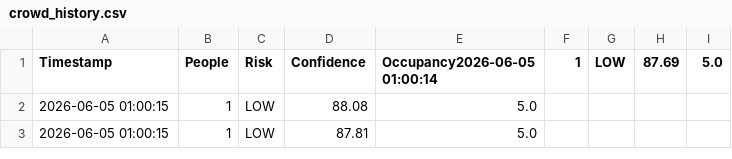
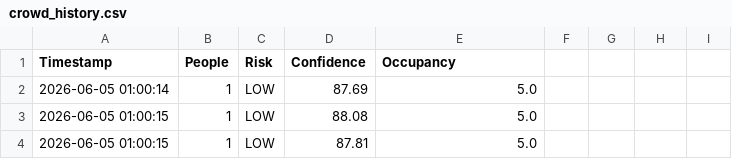
Before and after one commit to devendrarajsingh07/CrowdSense-AI, a CSV file: data/crowd_history.csv, drawn as a sheet; only a part is shown.

Commit message:
Fix CrowdSense reliability and security issues

```diff
--- a/data/crowd_history.csv
+++ b/data/crowd_history.csv
@@ -1,2 +1,3 @@
-Timestamp,People,Risk,Confidence,Occupancy2026-06-05 01:00:14,1,LOW,87.69,5.0
+Timestamp,People,Risk,Confidence,Occupancy
+2026-06-05 01:00:14,1,LOW,87.69,5.0
 2026-06-05 01:00:15,1,LOW,88.08,5.0
```
Also changed, not shown: 21 other files.
